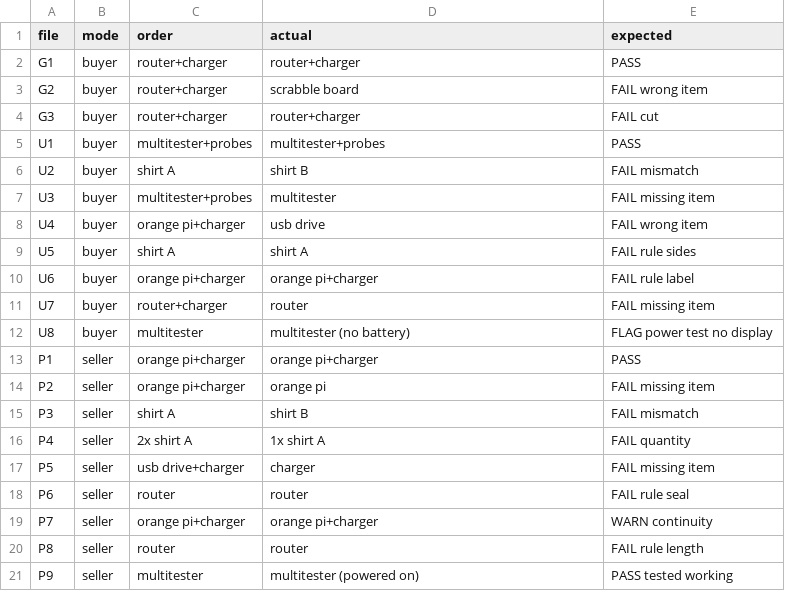
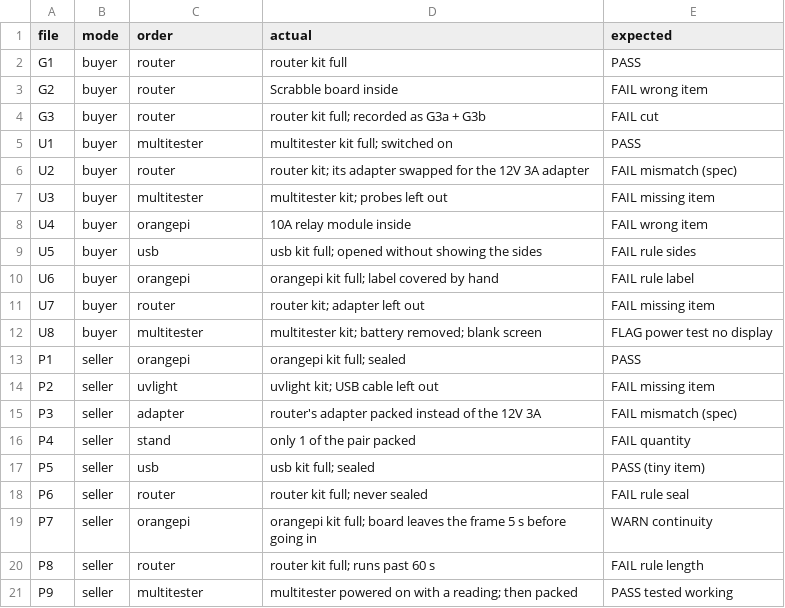
Before and after one commit to JamS1t/proofbox, a CSV file: gates/answer_key.csv, drawn as a sheet.

```diff
--- a/gates/answer_key.csv
+++ b/gates/answer_key.csv
@@ -1,21 +1,21 @@
 file,mode,order,actual,expected
-G1,buyer,router+charger,router+charger,PASS
-G2,buyer,router+charger,scrabble board,FAIL wrong item
-G3,buyer,router+charger,router+charger,FAIL cut
-U1,buyer,multitester+probes,multitester+probes,PASS
-U2,buyer,shirt A,shirt B,FAIL mismatch
-U3,buyer,multitester+probes,multitester,FAIL missing item
-U4,buyer,orange pi+charger,usb drive,FAIL wrong item
-U5,buyer,shirt A,shirt A,FAIL rule sides
-U6,buyer,orange pi+charger,orange pi+charger,FAIL rule label
-U7,buyer,router+charger,router,FAIL missing item
-U8,buyer,multitester,multitester (no battery),FLAG power test no display
-P1,seller,orange pi+charger,orange pi+charger,PASS
-P2,seller,orange pi+charger,orange pi,FAIL missing item
-P3,seller,shirt A,shirt B,FAIL mismatch
-P4,seller,2x shirt A,1x shirt A,FAIL quantity
-P5,seller,usb drive+charger,charger,FAIL missing item
-P6,seller,router,router,FAIL rule seal
-P7,seller,orange pi+charger,orange pi+charger,WARN continuity
-P8,seller,router,router,FAIL rule length
-P9,seller,multitester,multitester (powered on),PASS tested working
+G1,buyer,router,router kit full,PASS
+G2,buyer,router,Scrabble board inside,FAIL wrong item
+G3,buyer,router,router kit full; recorded as G3a + G3b,FAIL cut
+U1,buyer,multitester,multitester kit full; switched on,PASS
+U2,buyer,router,router kit; its adapter swapped for the 12V 3A adapter,FAIL mismatch (spec)
+U3,buyer,multitester,multitester kit; probes left out,FAIL missing item
+U4,buyer,orangepi,10A relay module inside,FAIL wrong item
+U5,buyer,usb,usb kit full; opened without showing the sides,FAIL rule sides
+U6,buyer,orangepi,orangepi kit full; label covered by hand,FAIL rule label
+U7,buyer,router,router kit; adapter left out,FAIL missing item
+U8,buyer,multitester,multitester kit; battery removed; blank screen,FLAG power test no display
+P1,seller,orangepi,orangepi kit full; sealed,PASS
+P2,seller,uvlight,uvlight kit; USB cable left out,FAIL missing item
+P3,seller,adapter,router's adapter packed instead of the 12V 3A,FAIL mismatch (spec)
+P4,seller,stand,only 1 of the pair packed,FAIL quantity
+P5,seller,usb,usb kit full; sealed,PASS (tiny item)
+P6,seller,router,router kit full; never sealed,FAIL rule seal
+P7,seller,orangepi,orangepi kit full; board leaves the frame 5 s before going in,WARN continuity
+P8,seller,router,router kit full; runs past 60 s,FAIL rule length
+P9,seller,multitester,multitester powered on with a reading; then packed,PASS tested working
```
Also changed, not shown: 9 other files.
